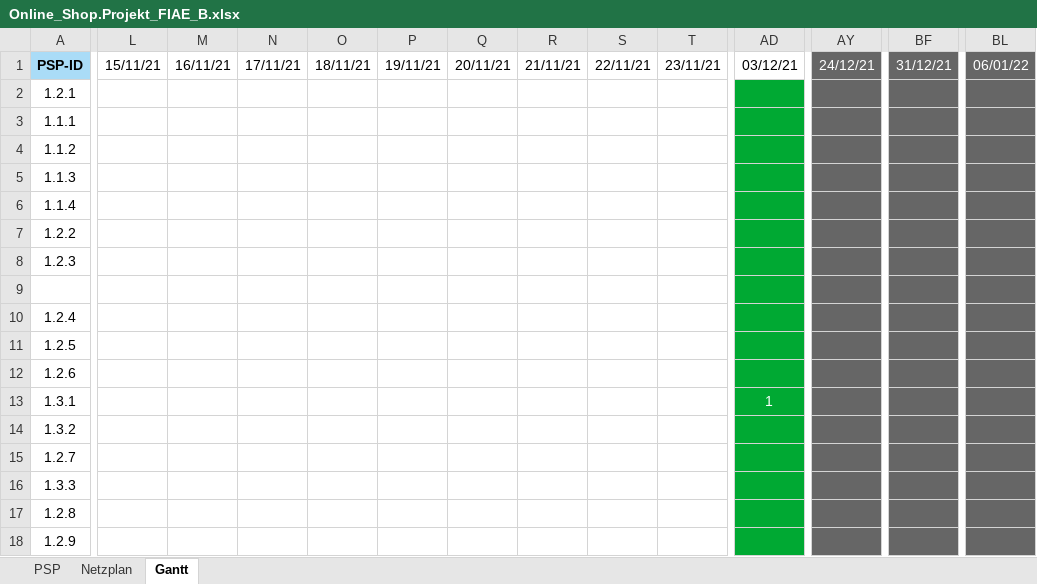
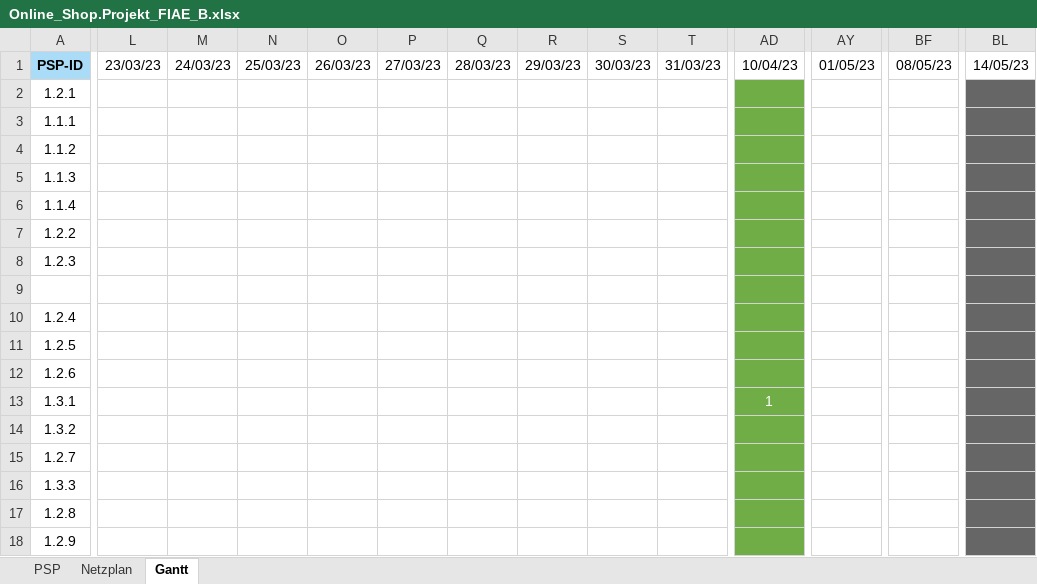
Before and after one commit to fiaeb23/Meisel, an Excel workbook: FIAEB Übungen/Online_Shop.Projekt_FIAE_B.xlsx, sheet Gantt, drawn as a sheet; only a part is shown, gaps mark what is left out; values as stored, in another font and other column widths than the file's, no borders; charts and pictures and conditional formats not drawn; the diff covers the shown part only; the diff names each change by its address in the sheet, - before the commit and + after, or states it on an @@ line.

Commit message:
Projektstrukturplan

```diff
--- a/FIAEB Übungen/Online_Shop.Projekt_FIAE_B.xlsx (sheet Gantt)
+++ b/FIAEB Übungen/Online_Shop.Projekt_FIAE_B.xlsx (sheet Gantt)
-L1: 15/11/21
+L1: 23/03/23
-M1: 16/11/21
+M1: 24/03/23
-N1: 17/11/21
+N1: 25/03/23
-O1: 18/11/21
+O1: 26/03/23
-P1: 19/11/21
+P1: 27/03/23
-Q1: 20/11/21
+Q1: 28/03/23
-R1: 21/11/21
+R1: 29/03/23
-S1: 22/11/21
+S1: 30/03/23
-T1: 23/11/21
+T1: 31/03/23
-AD1: 03/12/21
+AD1: 10/04/23
-AY1: 24/12/21
+AY1: 01/05/23
-AY1:AY18 fill: #666666
+AY1:AY18 fill: none
-AY1 text colour: #FFFFFF
+AY1 text colour: black
-BF1: 31/12/21
+BF1: 08/05/23
-BF1:BF18 fill: #666666
+BF1:BF18 fill: none
-BF1 text colour: #FFFFFF
+BF1 text colour: black
-BL1: 06/01/22
+BL1: 14/05/23
@@ BL1 fill: #666666 → none, text colour: #FFFFFF → black @@
-AD2:AD18 fill: #00A933
+AD2:AD18 fill: #70AD47
```
Also changed, not shown: 44 edited cells and cell formats elsewhere in this sheet, sheet PSP, charts or pictures, 1 other file.
